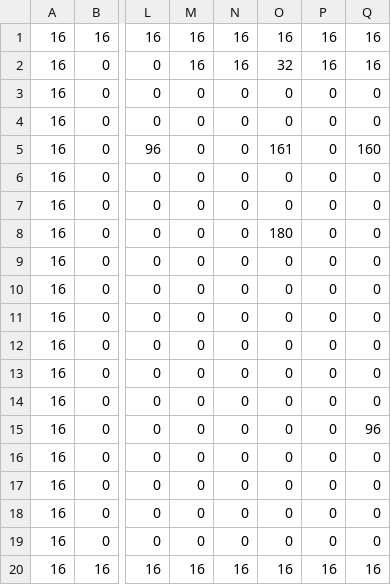
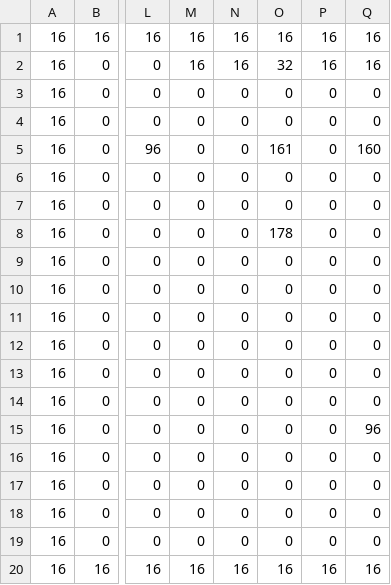
Before and after one commit to carbonbleu2/dungeonmax, a CSV file: maps/1.csv, drawn as a sheet; only a part is shown, gaps mark what is left out; the diff names each change by its address in the sheet, - before the commit and + after, or states it on an @@ line.

```diff
--- a/maps/1.csv
+++ b/maps/1.csv
-O8: 180
+O8: 178
```
Also changed, not shown: 45 other files.
